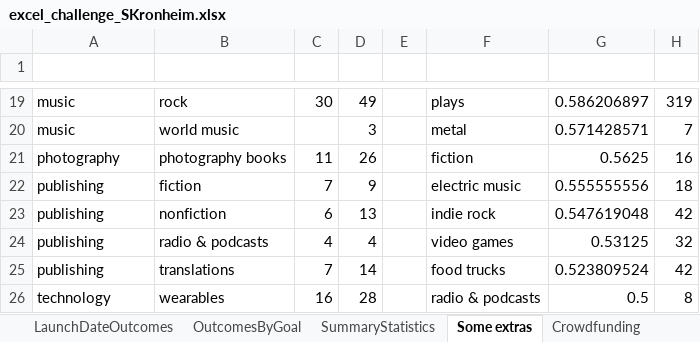
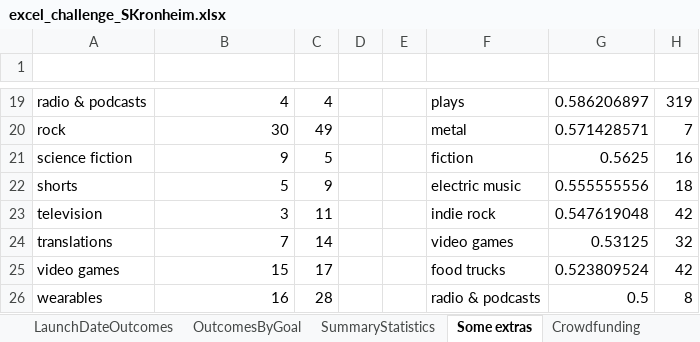
Before and after one commit to skronheim/UofT_Data_analytics, an Excel workbook: Homework/Week1/excel_challenge_SKronheim.xlsx, sheet Some extras, drawn as a sheet; only a part is shown, gaps mark what is left out; values as stored, in another font and other column widths than the file's, no borders; charts and pictures and conditional formats not drawn; the diff covers the shown part only; the diff names each change by its address in the sheet, - before the commit and + after, or states it on an @@ line.

```diff
--- a/Homework/Week1/excel_challenge_SKronheim.xlsx (sheet Some extras)
+++ b/Homework/Week1/excel_challenge_SKronheim.xlsx (sheet Some extras)
-A19: music
+A19: radio & podcasts
-B19: rock
+B19: 4
-C19: 30
+C19: 4
-D19: 49
+D19: (empty)
-A20: music
+A20: rock
-B20: world music
+B20: 30
-C20: (empty)
+C20: 49
-D20: 3
+D20: (empty)
-A21: photography
+A21: science fiction
-B21: photography books
+B21: 9
-C21: 11
+C21: 5
-D21: 26
+D21: (empty)
-A22: publishing
+A22: shorts
-B22: fiction
+B22: 5
-C22: 7
+C22: 9
-D22: 9
+D22: (empty)
-A23: publishing
+A23: television
-B23: nonfiction
+B23: 3
-C23: 6
+C23: 11
-D23: 13
+D23: (empty)
-A24: publishing
+A24: translations
-B24: radio & podcasts
+B24: 7
-C24: 4
+C24: 14
-D24: 4
+D24: (empty)
-A25: publishing
+A25: video games
-B25: translations
+B25: 15
-C25: 7
+C25: 17
-D25: 14
+D25: (empty)
-A26: technology
+A26: wearables
-B26: wearables
+B26: 16
-C26: 16
+C26: 28
-D26: 28
+D26: (empty)
```
Also changed, not shown: 70 edited cells elsewhere in this sheet, sheet LaunchDateOutcomes, formulas that keep their value, charts or pictures, 1 other file.
